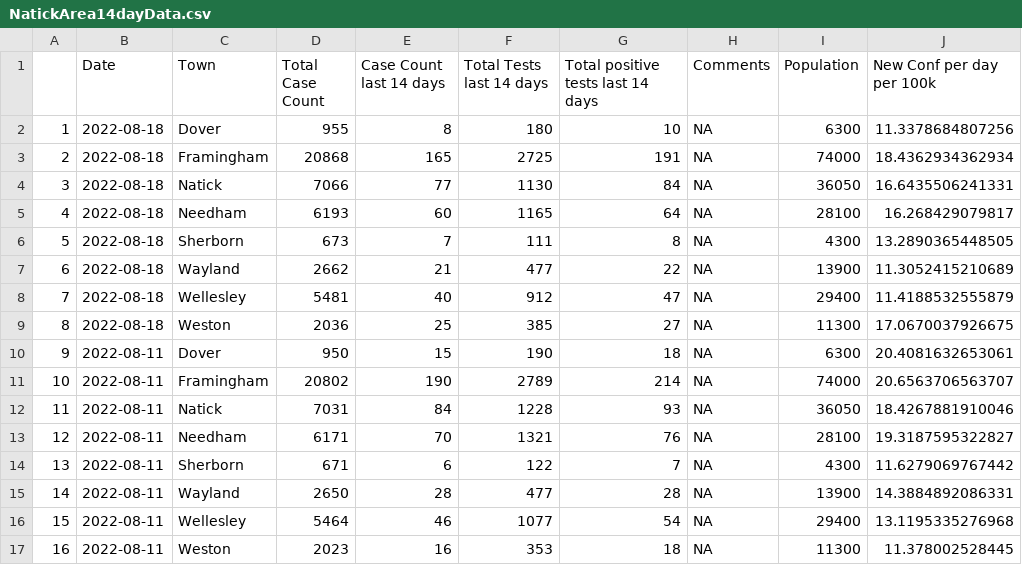
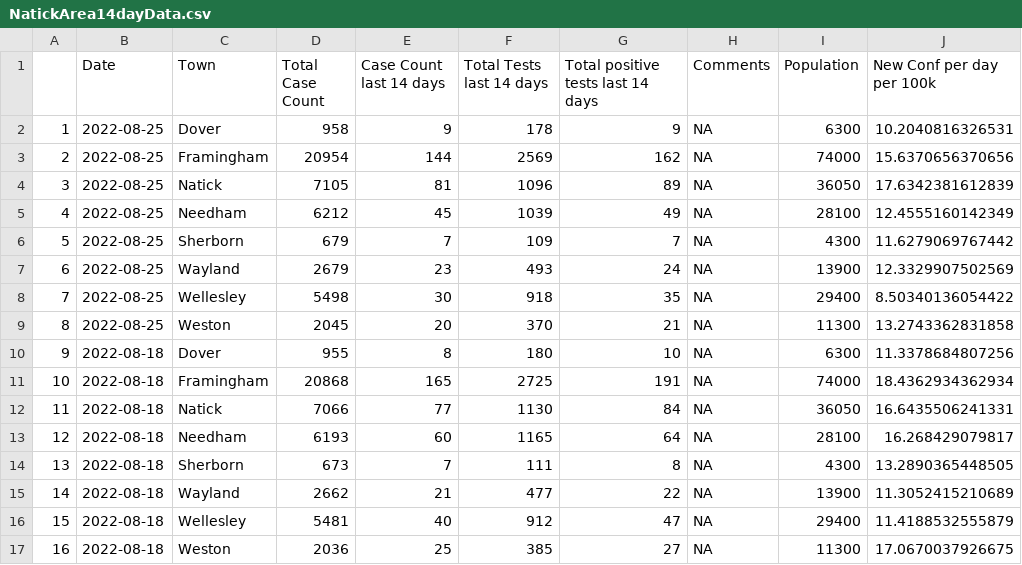
Before and after one commit to jimaraujo/NatickAreaCovid, a CSV file: Data/NatickArea14dayData.csv, drawn as a sheet; only a part is shown; the shorter side is filled out with more unchanged rows; addresses are those after the commit; the diff names each change by its address in the sheet, - before the commit and + after, or states it on an @@ line.

Commit message:
Add files via upload

```diff
--- a/Data/NatickArea14dayData.csv
+++ b/Data/NatickArea14dayData.csv
+row 2: 1 | 2022-08-25 | Dover | 958 | 9 | 178 | 9 | NA | 6300 | 10.2040816326531
+row 3: 2 | 2022-08-25 | Framingham | 20954 | 144 | 2569 | 162 | NA | 74000 | 15.6370656370656
+row 4: 3 | 2022-08-25 | Natick | 7105 | 81 | 1096 | 89 | NA | 36050 | 17.6342381612839
+row 5: 4 | 2022-08-25 | Needham | 6212 | 45 | 1039 | 49 | NA | 28100 | 12.4555160142349
+row 6: 5 | 2022-08-25 | Sherborn | 679 | 7 | 109 | 7 | NA | 4300 | 11.6279069767442
+row 7: 6 | 2022-08-25 | Wayland | 2679 | 23 | 493 | 24 | NA | 13900 | 12.3329907502569
+row 8: 7 | 2022-08-25 | Wellesley | 5498 | 30 | 918 | 35 | NA | 29400 | 8.50340136054422
+row 9: 8 | 2022-08-25 | Weston | 2045 | 20 | 370 | 21 | NA | 11300 | 13.2743362831858
@@ column A renumbered from row 10 down @@
```
